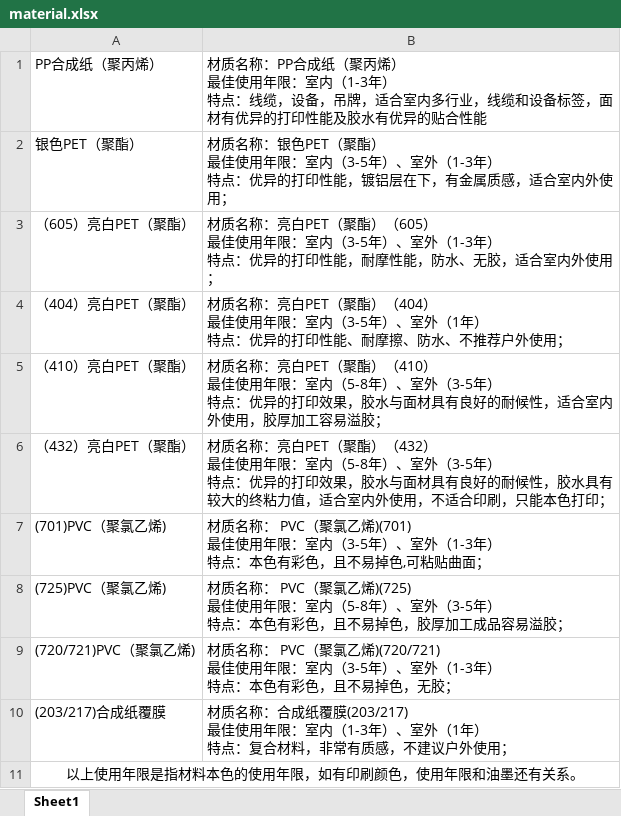
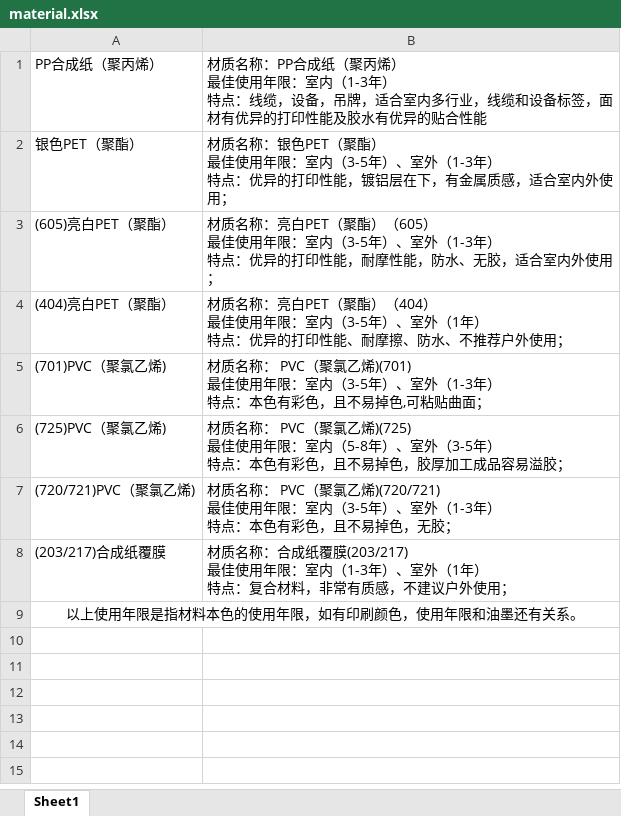
Before and after one commit to garuhester/wewin-tag-question, an Excel workbook: static/xls/material.xlsx, sheet Sheet1, drawn as a sheet; values as stored, in another font and other column widths than the file's, no borders; ↵ is a line break in a cell; the diff names each change by its address in the sheet, - before the commit and + after, or states it on an @@ line.

```diff
--- a/static/xls/material.xlsx (sheet Sheet1)
+++ b/static/xls/material.xlsx (sheet Sheet1)
-A3: （605）亮白PET（聚酯）
+A3: (605)亮白PET（聚酯）
-A4: （404）亮白PET（聚酯）
+A4: (404)亮白PET（聚酯）
-row 5: （410）亮白PET（聚酯） | 材质名称：亮白PET（聚酯）（410） ↵ 最佳使用年限：室内（5-8年）、室外（3-5年） ↵ 特点：优异的打印效果，胶水与面材具有良好的耐候性，适合室内外使用，胶厚加工容易溢胶；
-row 6: （432）亮白PET（聚酯） | 材质名称：亮白PET（聚酯）（432） ↵ 最佳使用年限：室内（5-8年）、室外（3-5年） ↵ 特点：优异的打印效果，胶水与面材具有良好的耐候性，胶水具有较大的终粘力值，适合室内外使用，不适合印刷，只能本色打印；
```
